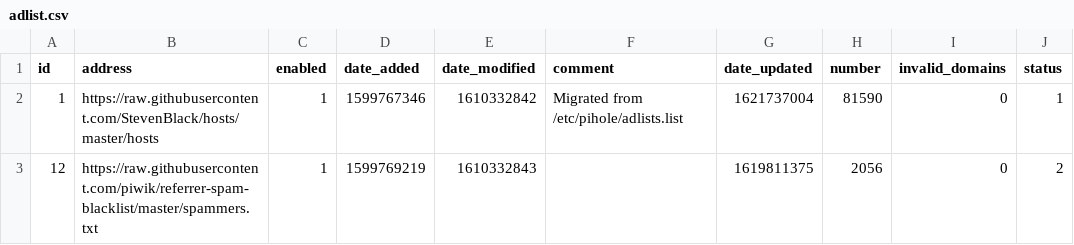
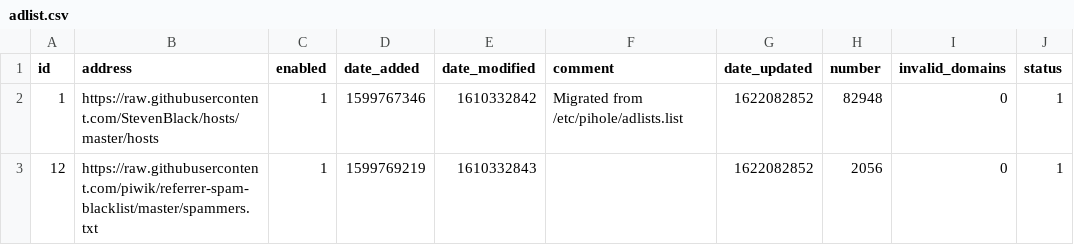
Before and after one commit to tyates2020/my-pihole-lists, a CSV file: adlist.csv, drawn as a sheet.

Commit message:
Updated May 27, 2021  7:00AM

```diff
--- a/adlist.csv
+++ b/adlist.csv
@@ -1,3 +1,3 @@
 id,address,enabled,date_added,date_modified,comment,date_updated,number,invalid_domains,status
-1,https://raw.githubusercontent.com/StevenBlack/hosts/master/hosts,1,1599767346,1610332842,"Migrated from /etc/pihole/adlists.list",1621737004,81590,0,1
-12,https://raw.githubusercontent.com/piwik/referrer-spam-blacklist/master/spammers.txt,1,1599769219,1610332843,"",1619811375,2056,0,2
+1,https://raw.githubusercontent.com/StevenBlack/hosts/master/hosts,1,1599767346,1610332842,"Migrated from /etc/pihole/adlists.list",1622082852,82948,0,1
+12,https://raw.githubusercontent.com/piwik/referrer-spam-blacklist/master/spammers.txt,1,1599769219,1610332843,"",1622082852,2056,0,1
```
